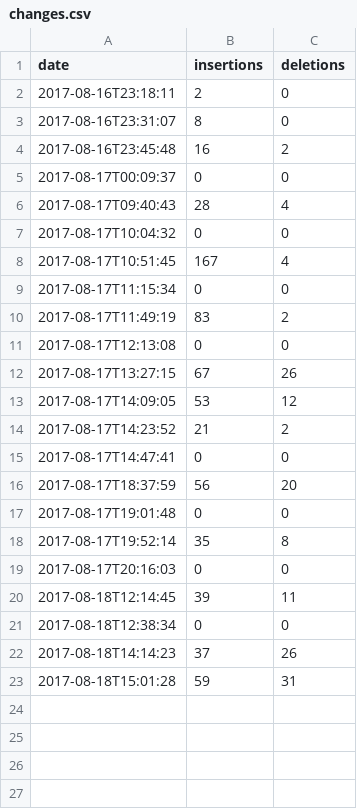
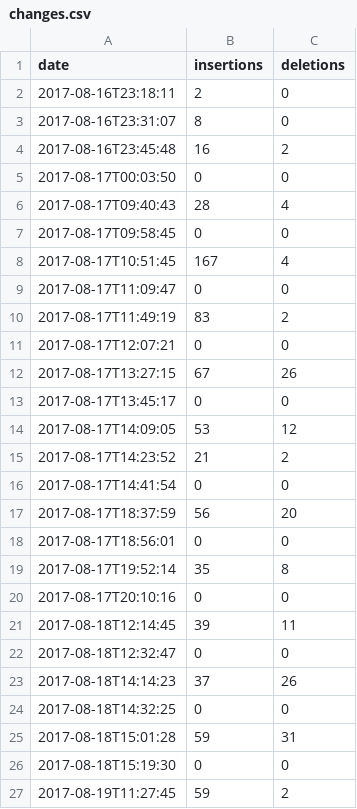
Before and after one commit to egeres/simple-git-graph, a CSV file: changes.csv, drawn as a sheet.

```diff
--- a/changes.csv
+++ b/changes.csv
@@ -4,20 +4,24 @@
 "2017-08-16T23:45:48","16","2"
-"2017-08-17T00:09:37","0","0"
+"2017-08-17T00:03:50","0","0"
 "2017-08-17T09:40:43","28","4"
-"2017-08-17T10:04:32","0","0"
+"2017-08-17T09:58:45","0","0"
 "2017-08-17T10:51:45","167","4"
-"2017-08-17T11:15:34","0","0"
+"2017-08-17T11:09:47","0","0"
 "2017-08-17T11:49:19","83","2"
-"2017-08-17T12:13:08","0","0"
+"2017-08-17T12:07:21","0","0"
 "2017-08-17T13:27:15","67","26"
+"2017-08-17T13:45:17","0","0"
 "2017-08-17T14:09:05","53","12"
 "2017-08-17T14:23:52","21","2"
-"2017-08-17T14:47:41","0","0"
+"2017-08-17T14:41:54","0","0"
 "2017-08-17T18:37:59","56","20"
-"2017-08-17T19:01:48","0","0"
+"2017-08-17T18:56:01","0","0"
 "2017-08-17T19:52:14","35","8"
-"2017-08-17T20:16:03","0","0"
+"2017-08-17T20:10:16","0","0"
 "2017-08-18T12:14:45","39","11"
-"2017-08-18T12:38:34","0","0"
+"2017-08-18T12:32:47","0","0"
 "2017-08-18T14:14:23","37","26"
+"2017-08-18T14:32:25","0","0"
 "2017-08-18T15:01:28","59","31"
+"2017-08-18T15:19:30","0","0"
+"2017-08-19T11:27:45","59","2"
```
Also changed, not shown: commits.csv, 3 other files.
